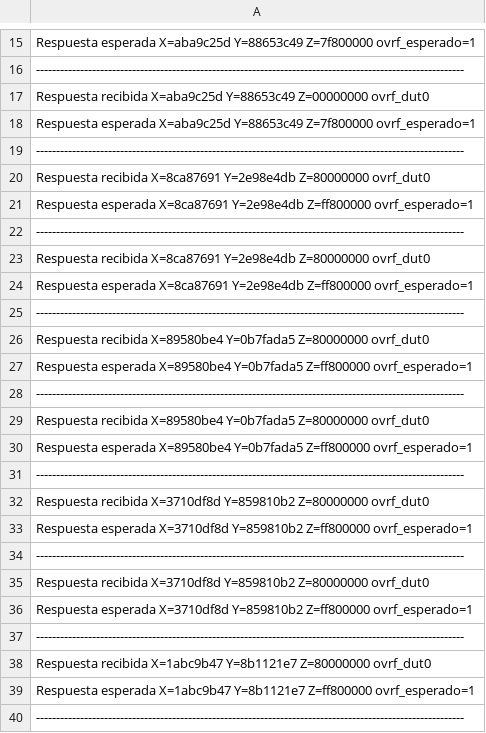
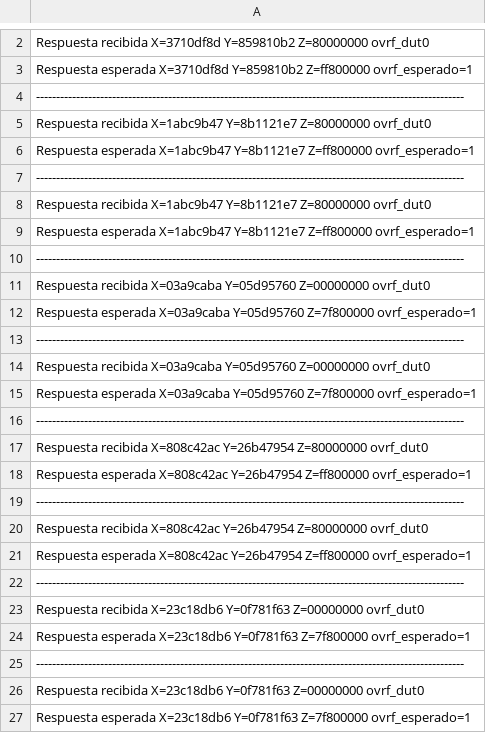
Before and after one commit to Kinox2000/Proyecto2_VFCI, a CSV file: errores_formato_csv.csv, drawn as a sheet; only a part is shown, gaps mark what is left out; the shorter side is filled out with more unchanged rows; the diff covers the shown part only; the diff names each change by its address in the sheet, - before the commit and + after, or states it on an @@ line.

Commit message:
Se agregan los reportes

```diff
--- a/errores_formato_csv.csv
+++ b/errores_formato_csv.csv
-row 15: Respuesta esperada X=aba9c25d Y=88653c49 Z=7f800000 ovrf_esperado=1
-row 16: -----------------------------------------------------------------------------------------------------------
-row 17: Respuesta recibida X=aba9c25d Y=88653c49 Z=00000000 ovrf_dut0
-row 18: Respuesta esperada X=aba9c25d Y=88653c49 Z=7f800000 ovrf_esperado=1
-row 19: -----------------------------------------------------------------------------------------------------------
-row 20: Respuesta recibida X=8ca87691 Y=2e98e4db Z=80000000 ovrf_dut0
-row 21: Respuesta esperada X=8ca87691 Y=2e98e4db Z=ff800000 ovrf_esperado=1
-row 22: -----------------------------------------------------------------------------------------------------------
-row 23: Respuesta recibida X=8ca87691 Y=2e98e4db Z=80000000 ovrf_dut0
-row 24: Respuesta esperada X=8ca87691 Y=2e98e4db Z=ff800000 ovrf_esperado=1
-row 25: -----------------------------------------------------------------------------------------------------------
-row 26: Respuesta recibida X=89580be4 Y=0b7fada5 Z=80000000 ovrf_dut0
-row 27: Respuesta esperada X=89580be4 Y=0b7fada5 Z=ff800000 ovrf_esperado=1
-row 28: -----------------------------------------------------------------------------------------------------------
-row 29: Respuesta recibida X=89580be4 Y=0b7fada5 Z=80000000 ovrf_dut0
-row 30: Respuesta esperada X=89580be4 Y=0b7fada5 Z=ff800000 ovrf_esperado=1
-row 31: -----------------------------------------------------------------------------------------------------------
-row 32: Respuesta recibida X=3710df8d Y=859810b2 Z=80000000 ovrf_dut0
-row 33: Respuesta esperada X=3710df8d Y=859810b2 Z=ff800000 ovrf_esperado=1
-row 34: -----------------------------------------------------------------------------------------------------------
```
Also changed, not shown: 13 removed rows and 1 edited cell elsewhere in this file.
